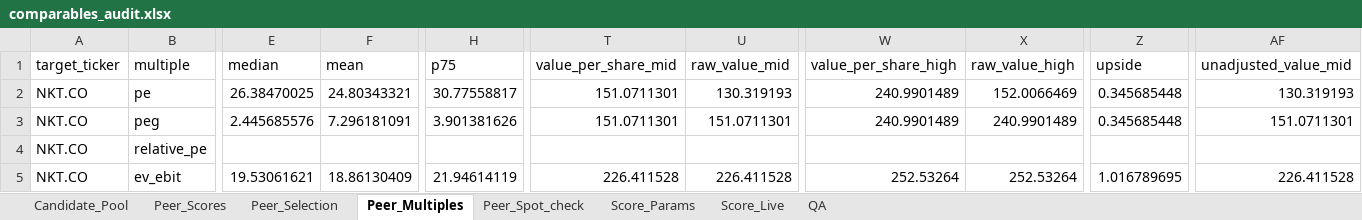
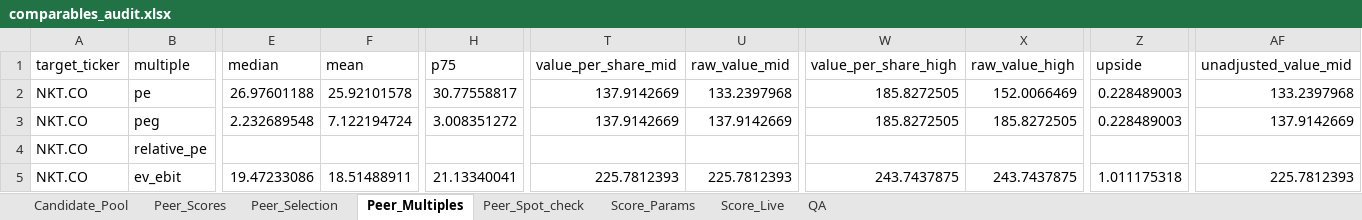
Before and after one commit to juan-finance/valuation-agent, an Excel workbook: outputs/NKT.CO_2026-10-30/relative/comparables_audit.xlsx, sheet Peer_Multiples, drawn as a sheet; only a part is shown, gaps mark what is left out; values as stored, in another font and other column widths than the file's, no borders; charts and pictures not drawn; the diff covers the shown part only; the diff names each change by its address in the sheet, - before the commit and + after, or states it on an @@ line.

```diff
--- a/outputs/NKT.CO_2026-10-30/relative/comparables_audit.xlsx (sheet Peer_Multiples)
+++ b/outputs/NKT.CO_2026-10-30/relative/comparables_audit.xlsx (sheet Peer_Multiples)
-E2 (median): 26.38470025
+E2 (median): 26.97601188
-F2 (mean): 24.80343321
+F2 (mean): 25.92101578
-T2:T3 (value_per_share_mid): 151.0711301
+T2:T3 (value_per_share_mid): 137.9142669
-U2 (raw_value_mid): 130.319193
+U2 (raw_value_mid): 133.2397968
-W2:W3 (value_per_share_high): 240.9901489
+W2:W3 (value_per_share_high): 185.8272505
-Z2:Z3 (upside): 0.345685448
+Z2:Z3 (upside): 0.228489003
-AF2 (unadjusted_value_mid): 130.319193
+AF2 (unadjusted_value_mid): 133.2397968
-E3 (median): 2.445685576
+E3 (median): 2.232689548
-F3 (mean): 7.296181091
+F3 (mean): 7.122194724
-H3 (p75): 3.901381626
+H3 (p75): 3.008351272
-U3 (raw_value_mid): 151.0711301
+U3 (raw_value_mid): 137.9142669
-X3 (raw_value_high): 240.9901489
+X3 (raw_value_high): 185.8272505
-AF3 (unadjusted_value_mid): 151.0711301
+AF3 (unadjusted_value_mid): 137.9142669
-E5 (median): 19.53061621
+E5 (median): 19.47233086
-F5 (mean): 18.86130409
+F5 (mean): 18.51488911
-H5 (p75): 21.94614119
+H5 (p75): 21.13340041
-T5 (value_per_share_mid): 226.411528
+T5 (value_per_share_mid): 225.7812393
-U5 (raw_value_mid): 226.411528
+U5 (raw_value_mid): 225.7812393
-W5 (value_per_share_high): 252.53264
+W5 (value_per_share_high): 243.7437875
-X5 (raw_value_high): 252.53264
+X5 (raw_value_high): 243.7437875
-Z5 (upside): 1.016789695
+Z5 (upside): 1.011175318
-AF5 (unadjusted_value_mid): 226.411528
+AF5 (unadjusted_value_mid): 225.7812393
```
Also changed, not shown: 109 edited cells elsewhere in this sheet, sheet Score_Live, sheet Peer_Selection, sheet Peer_Scores, sheet Score_Params, sheet Peer_Spot_check, sheet Candidate_Pool, outputs/NKT.CO_2026-10-30/relative/regression_valuation.xlsx, 16 other files.
